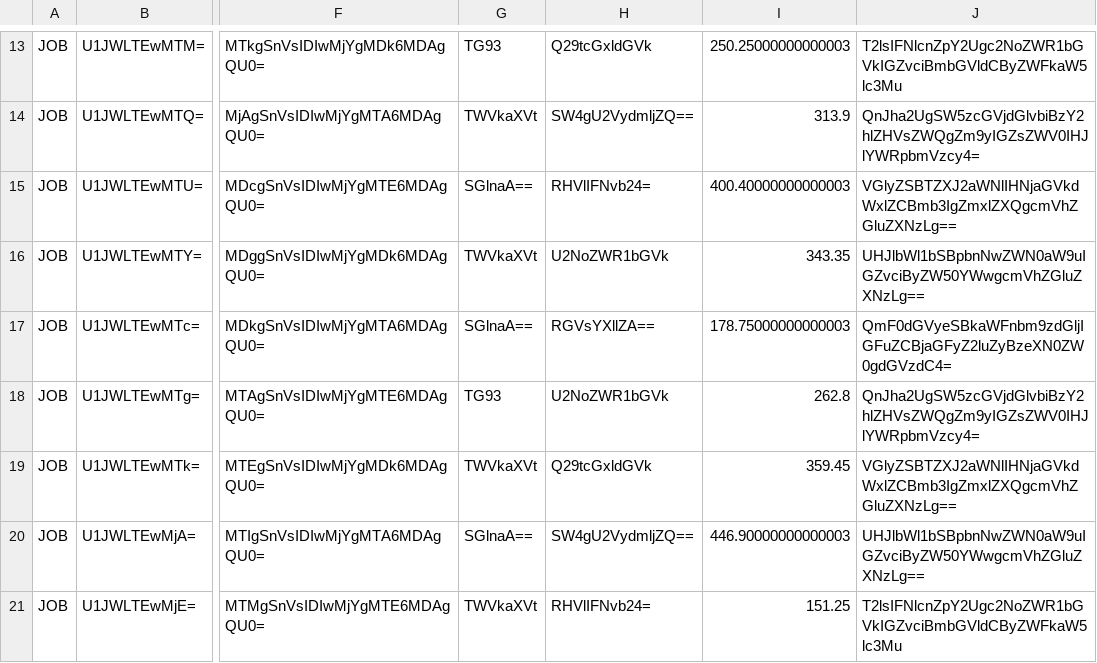
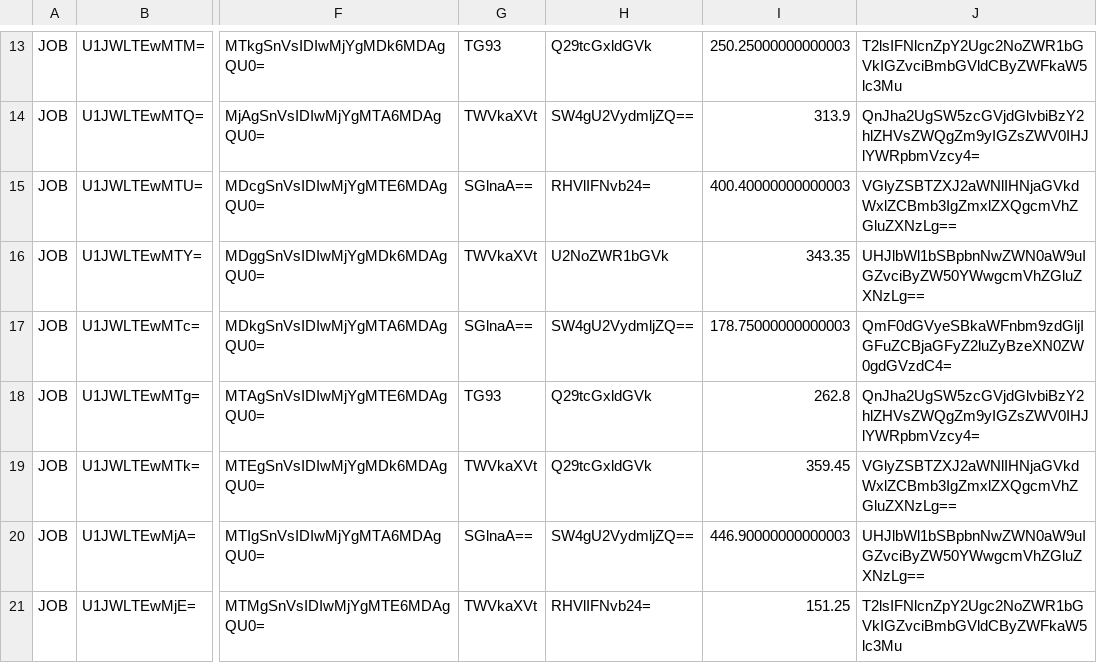
Before and after one commit to velora-motors-team/Velora-Motors, a TSV file: data/maintenance-jobs.tsv, drawn as a sheet; only a part is shown, gaps mark what is left out; the diff names each change by its address in the sheet, - before the commit and + after, or states it on an @@ line.

```diff
--- a/data/maintenance-jobs.tsv
+++ b/data/maintenance-jobs.tsv
-H17: RGVsYXllZA==
+H17: SW4gU2VydmljZQ==
-H18: U2NoZWR1bGVk
+H18: Q29tcGxldGVk
```
Also changed, not shown: data/admin-billing-invoices.tsv, data/customer-accounts/sara_gmail.com.tsv, 44 other files.
